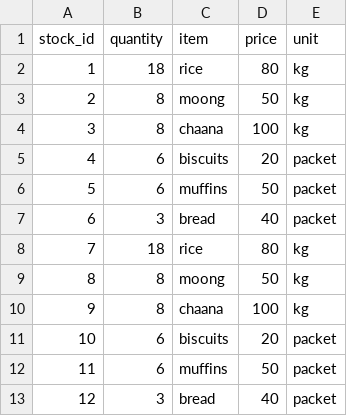
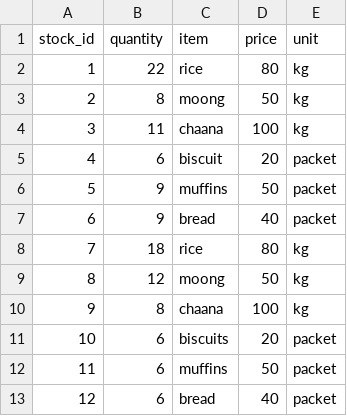
Before and after one commit to Charul090/Stock-Keeper, a CSV file: backend/data/info.csv, drawn as a sheet.

Commit message:
feat:Add item quantity

```diff
--- a/backend/data/info.csv
+++ b/backend/data/info.csv
@@ -1,10 +1,10 @@
 stock_id,quantity,item,price,unit
-1,18,rice,80,kg
+1,22,rice,80,kg
 2,8,moong,50,kg
-3,8,chaana,100,kg
-4,6,biscuits,20,packet
-5,6,muffins,50,packet
-6,3,bread,40,packet
+3,11,chaana,100,kg
+4,6,biscuit,20,packet
+5,9,muffins,50,packet
+6,9,bread,40,packet
 7,18,rice,80,kg
-8,8,moong,50,kg
+8,12,moong,50,kg
 9,8,chaana,100,kg
@@ -12,2 +12,2 @@ stock_id,quantity,item,price,unit
 11,6,muffins,50,packet
-12,3,bread,40,packet
+12,6,bread,40,packet
```
Also changed, not shown: 8 other files.
